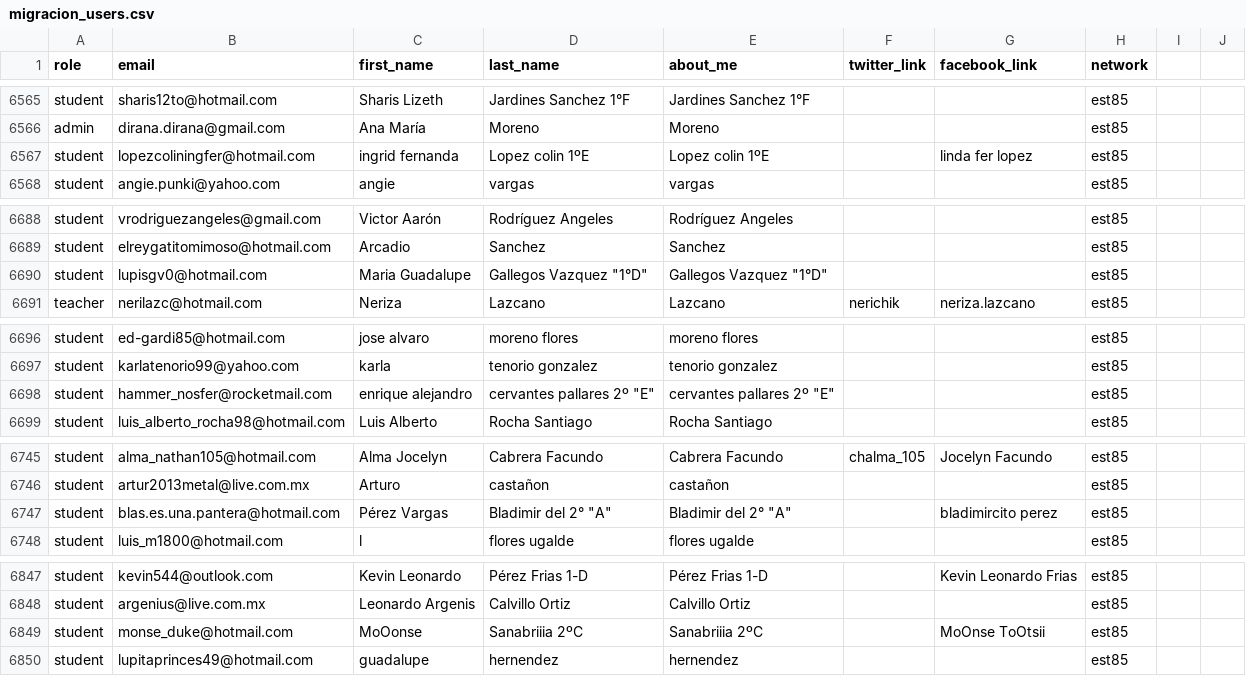
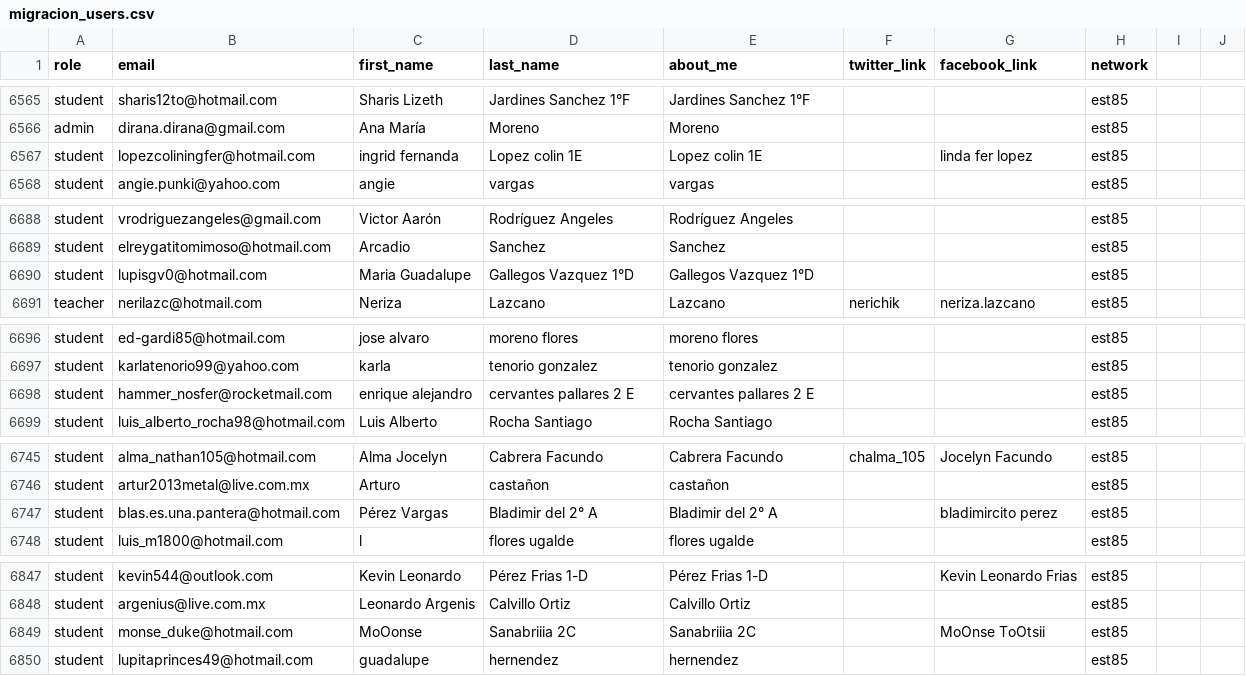
Before and after one commit to cursame/cursame-rails, a CSV file: public/imports/migracion_users.csv, drawn as a sheet; only a part is shown, gaps mark what is left out; the diff covers the shown part only.

```diff
--- a/public/imports/migracion_users.csv
+++ b/public/imports/migracion_users.csv
@@ -6566,3 +6566,3 @@ student,sharis12to@hotmail.com,Sharis Lizeth,Jardines Sanchez 1°F ,Jardines San
 admin,dirana.dirana@gmail.com,Ana María,Moreno,Moreno,,,est85,
-student,lopezcoliningfer@hotmail.com,ingrid fernanda,Lopez colin 1ºE,Lopez colin 1ºE,,linda fer lopez,est85,
+student,lopezcoliningfer@hotmail.com,ingrid fernanda,Lopez colin 1E,Lopez colin 1E,,linda fer lopez,est85,
 student,angie.punki@yahoo.com,angie,vargas ,vargas ,,,est85,
@@ -6689,3 +6689,3 @@ student,vrodriguezangeles@gmail.com,Victor Aarón,Rodríguez Angeles,Rodríguez
 student,elreygatitomimoso@hotmail.com,Arcadio ,Sanchez ,Sanchez ,,,est85,
-student,lupisgv0@hotmail.com,Maria Guadalupe,Gallegos Vazquez "1°D",Gallegos Vazquez "1°D",,,est85,
+student,lupisgv0@hotmail.com,Maria Guadalupe,Gallegos Vazquez 1°D,Gallegos Vazquez 1°D,,,est85,
 teacher,nerilazc@hotmail.com,Neriza,Lazcano,Lazcano,nerichik,neriza.lazcano,est85,
@@ -6697,3 +6697,3 @@ student,ed-gardi85@hotmail.com,jose alvaro,moreno flores,moreno flores,,,est85,
 student,karlatenorio99@yahoo.com,karla,tenorio gonzalez,tenorio gonzalez,,,est85,
-student,hammer_nosfer@rocketmail.com,enrique alejandro,cervantes pallares 2º "E",cervantes pallares 2º "E",,,est85,
+student,hammer_nosfer@rocketmail.com,enrique alejandro,cervantes pallares 2 E,cervantes pallares 2 E,,,est85,
 student,luis_alberto_rocha98@hotmail.com,Luis Alberto ,Rocha Santiago,Rocha Santiago,,,est85,
@@ -6746,3 +6746,3 @@ student,alma_nathan105@hotmail.com,Alma Jocelyn,Cabrera Facundo,Cabrera Facundo,
 student,artur2013metal@live.com.mx,Arturo,castañon,castañon,,,est85,
-student,blas.es.una.pantera@hotmail.com,Pérez Vargas ,Bladimir del 2° "A",Bladimir del 2° "A",,bladimircito perez,est85,
+student,blas.es.una.pantera@hotmail.com,Pérez Vargas ,Bladimir del 2° A,Bladimir del 2° A,,bladimircito perez,est85,
 student,luis_m1800@hotmail.com,l,flores ugalde,flores ugalde,,,est85,
@@ -6848,3 +6848,3 @@ student,kevin544@outlook.com,Kevin Leonardo,Pérez Frias 1-D,Pérez Frias 1-D,,K
 student,argenius@live.com.mx,Leonardo Argenis,Calvillo Ortiz,Calvillo Ortiz,,,est85,
-student,monse_duke@hotmail.com,MoOonse,Sanabriiia 2ºC,Sanabriiia 2ºC,,MoOnse ToOtsii,est85,
+student,monse_duke@hotmail.com,MoOonse,Sanabriiia 2C,Sanabriiia 2C,,MoOnse ToOtsii,est85,
 student,lupitaprinces49@hotmail.com,guadalupe,hernendez,hernendez,,,est85,
```
Also changed, not shown: 29 edited cells elsewhere in this file, 1 other file.
